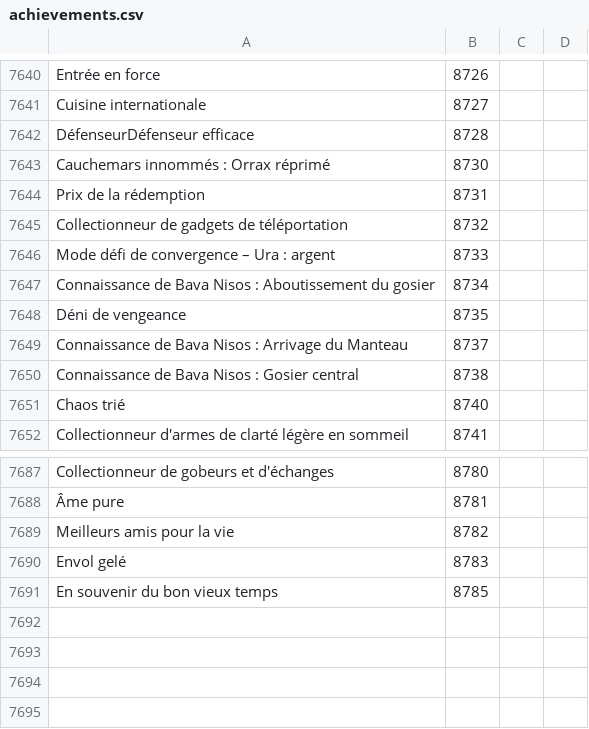
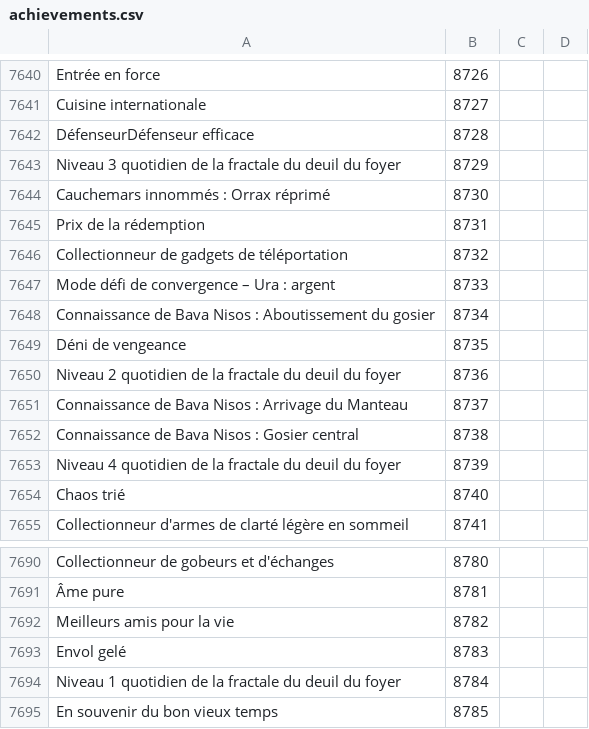
Before and after one commit to Pandraghon/gw2api-namesearch, a CSV file: fr/achievements.csv, drawn as a sheet; only a part is shown, gaps mark what is left out.

```diff
--- a/fr/achievements.csv
+++ b/fr/achievements.csv
@@ -7642,2 +7642,3 @@
 "DéfenseurDéfenseur efficace",8728
+"Niveau 3 quotidien de la fractale du deuil du foyer",8729
 "Cauchemars innommés : Orrax réprimé",8730
@@ -7648,4 +7649,6 @@
 "Déni de vengeance",8735
+"Niveau 2 quotidien de la fractale du deuil du foyer",8736
 "Connaissance de Bava Nisos : Arrivage du Manteau",8737
 "Connaissance de Bava Nisos : Gosier central",8738
+"Niveau 4 quotidien de la fractale du deuil du foyer",8739
 "Chaos trié",8740
@@ -7690,2 +7693,3 @@
 "Envol gelé",8783
+"Niveau 1 quotidien de la fractale du deuil du foyer",8784
 "En souvenir du bon vieux temps",8785
```
Also changed, not shown: de/achievements.csv, en/achievements.csv, 3 other files.
